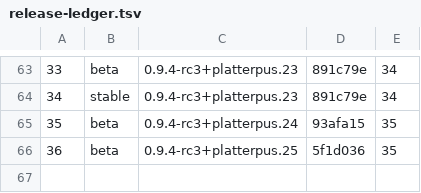
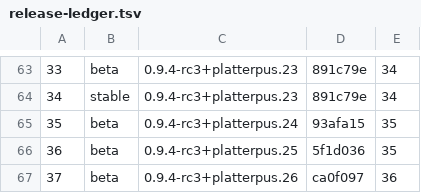
Before and after one commit to rmccann-hub/cyanrip, a TSV file: docs/release-ledger.tsv, drawn as a sheet; only a part is shown, gaps mark what is left out.

```diff
--- a/docs/release-ledger.tsv
+++ b/docs/release-ledger.tsv
@@ -66 +66,2 @@
 36	beta	0.9.4-rc3+platterpus.25	5f1d036	35
+37	beta	0.9.4-rc3+platterpus.26	ca0f097	36
```
Also changed, not shown: 3 other files.
